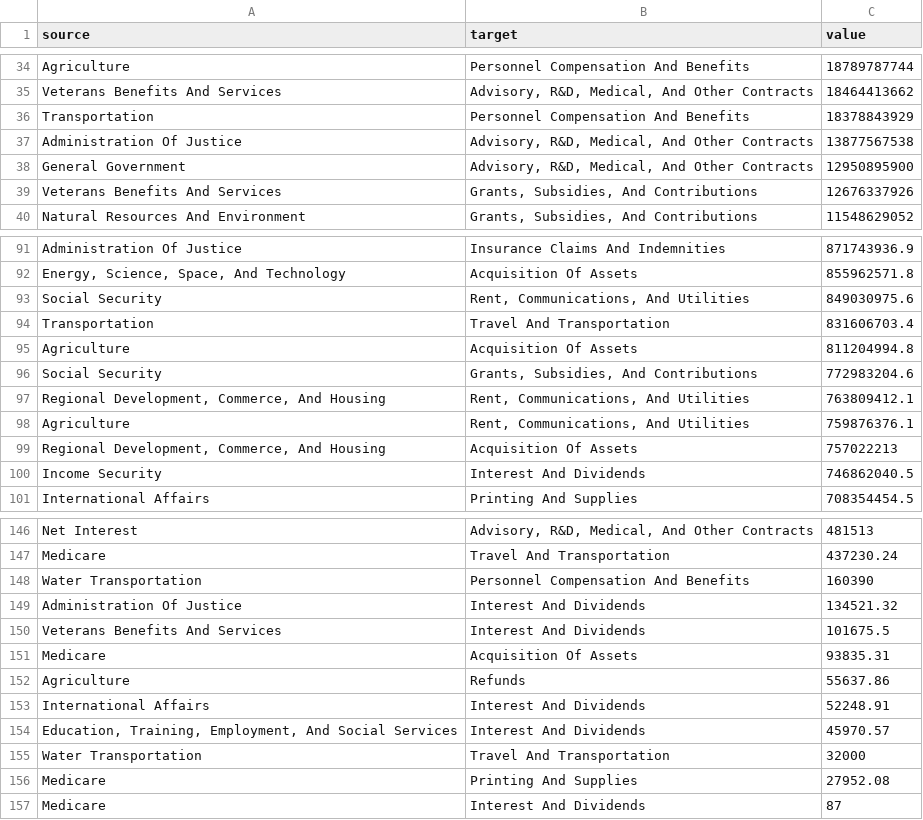
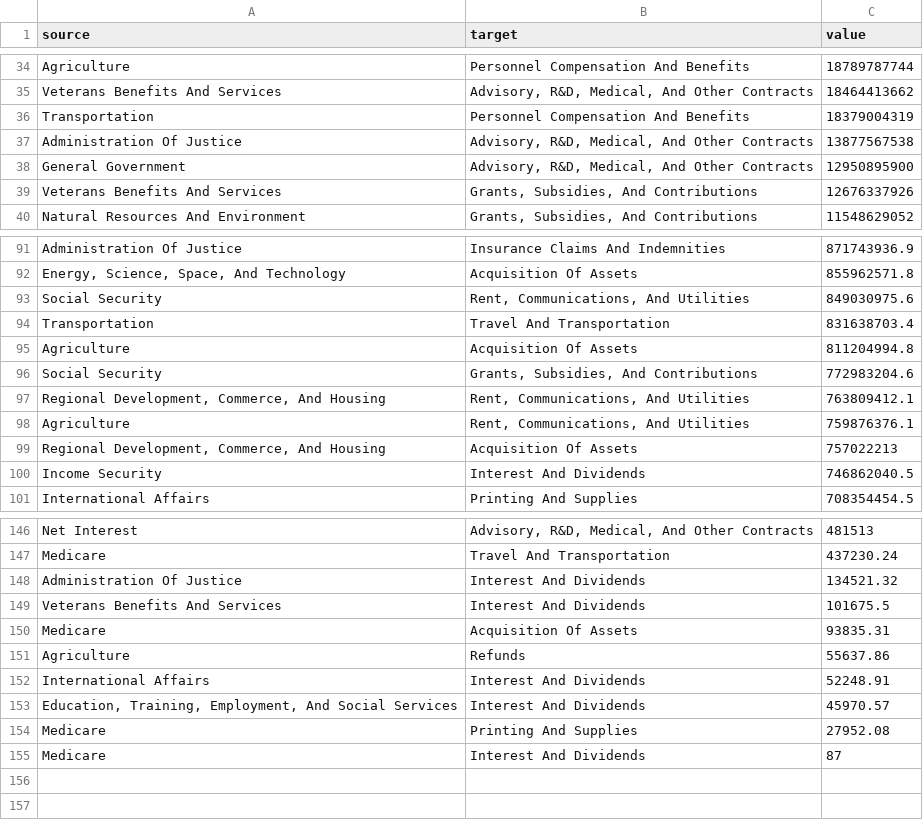
Before and after one commit to project-open-data/project-open-data.github.io, a CSV file: data-lab-data/sankey_v13.csv, drawn as a sheet; only a part is shown, gaps mark what is left out.

Commit message:
update sankey data

```diff
--- a/data-lab-data/sankey_v13.csv
+++ b/data-lab-data/sankey_v13.csv
@@ -35,3 +35,3 @@ Agriculture,Personnel Compensation And Benefits,18789787744
 Veterans Benefits And Services,"Advisory, R&D, Medical, And Other Contracts",18464413662
-Transportation,Personnel Compensation And Benefits,18378843929
+Transportation,Personnel Compensation And Benefits,18379004319
 Administration Of Justice,"Advisory, R&D, Medical, And Other Contracts",13877567538
@@ -93,3 +93,3 @@ Administration Of Justice,Insurance Claims And Indemnities,871743936.9
 Social Security,"Rent, Communications, And Utilities",849030975.6
-Transportation,Travel And Transportation,831606703.4
+Transportation,Travel And Transportation,831638703.4
 Agriculture,Acquisition Of Assets,811204994.8
@@ -147,3 +147,2 @@ Net Interest,"Advisory, R&D, Medical, And Other Contracts",481513
 Medicare,Travel And Transportation,437230.24
-Water Transportation,Personnel Compensation And Benefits,160390
 Administration Of Justice,Interest And Dividends,134521.32
@@ -154,3 +153,2 @@ International Affairs,Interest And Dividends,52248.91
 "Education, Training, Employment, And Social Services",Interest And Dividends,45970.57
-Water Transportation,Travel And Transportation,32000
 Medicare,Printing And Supplies,27952.08
```
